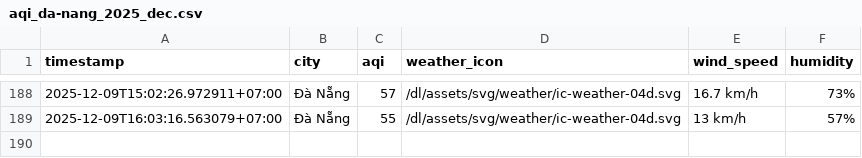
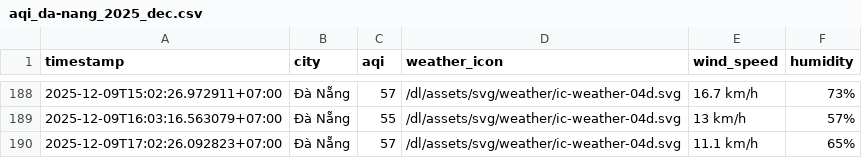
Before and after one commit to nghiahsgs/iqair-dataset, a CSV file: result/da-nang/aqi_da-nang_2025_dec.csv, drawn as a sheet; only a part is shown, gaps mark what is left out; the diff names each change by its address in the sheet, - before the commit and + after, or states it on an @@ line.

```diff
--- a/result/da-nang/aqi_da-nang_2025_dec.csv
+++ b/result/da-nang/aqi_da-nang_2025_dec.csv
+row 190: 2025-12-09T17:02:26.092823+07:00 | Đà Nẵng | 57 | /dl/assets/svg/weather/ic-weather-04d.svg | 11.1 km/h | 65%
```
Also changed, not shown: result/can-tho/aqi_can-tho_2025_dec.csv, result/hai-phong/aqi_hai-phong_2025_dec.csv, 5 other files.
